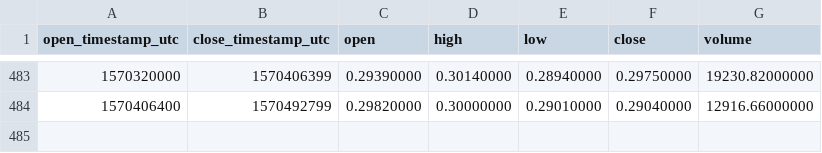
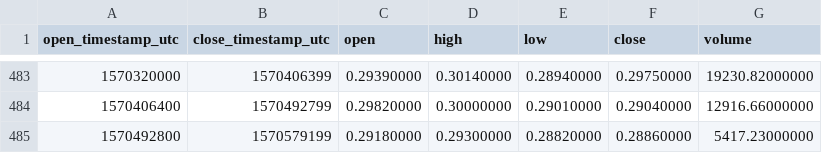
Before and after one commit to cryptobigbro/binance-ETCBNB, a CSV file: binance-ETCBNB-1d.csv, drawn as a sheet; only a part is shown, gaps mark what is left out; the diff names each change by its address in the sheet, - before the commit and + after, or states it on an @@ line.

```diff
--- a/binance-ETCBNB-1d.csv
+++ b/binance-ETCBNB-1d.csv
+row 485: 1570492800 | 1570579199 | 0.29180000 | 0.29300000 | 0.28820000 | 0.28860000 | 5417.23000000
```
Also changed, not shown: binance-ETCBNB-1h.csv.
